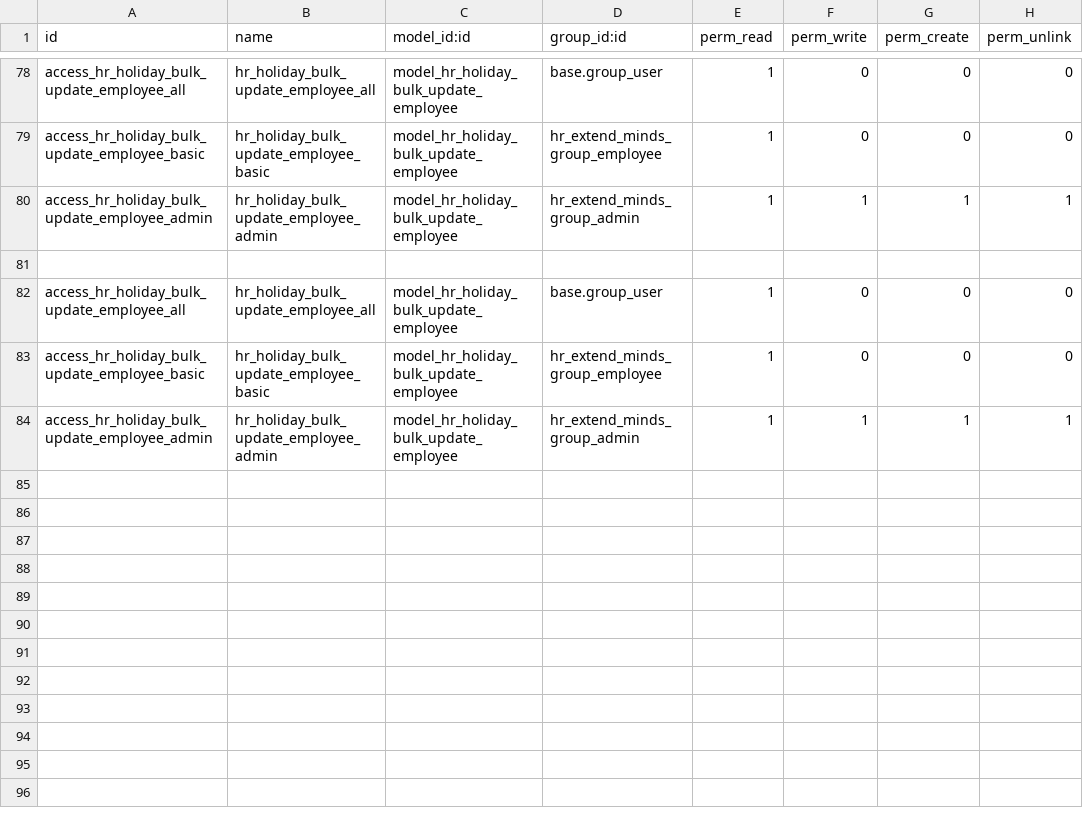
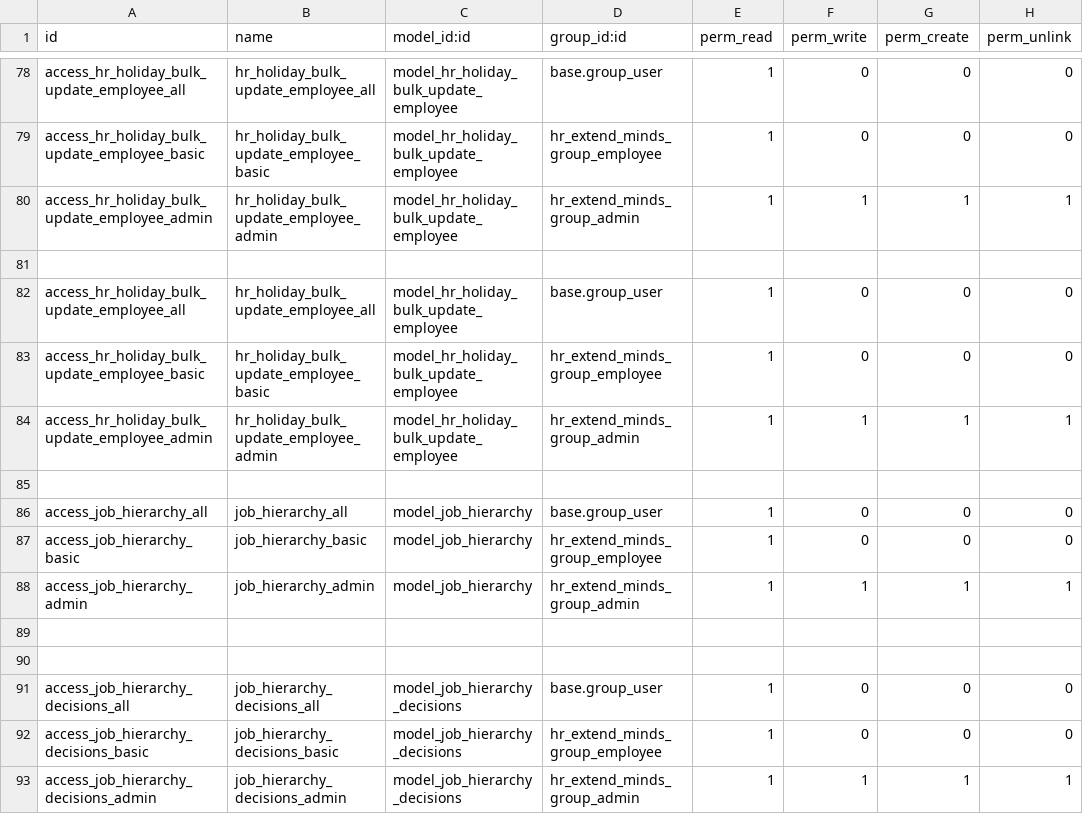
Before and after one commit to AMohamed389/airport3, a CSV file: hr_extend_minds/security/ir.model.access.csv, drawn as a sheet; only a part is shown, gaps mark what is left out.

```diff
--- a/hr_extend_minds/security/ir.model.access.csv
+++ b/hr_extend_minds/security/ir.model.access.csv
@@ -84 +84,10 @@ access_hr_holiday_bulk_update_employee_basic,hr_holiday_bulk_update_employee_bas
 access_hr_holiday_bulk_update_employee_admin,hr_holiday_bulk_update_employee_admin,model_hr_holiday_bulk_update_employee,hr_extend_minds_group_admin,1,1,1,1
+
+access_job_hierarchy_all,job_hierarchy_all,model_job_hierarchy,base.group_user,1,0,0,0
+access_job_hierarchy_basic,job_hierarchy_basic,model_job_hierarchy,hr_extend_minds_group_employee,1,0,0,0
+access_job_hierarchy_admin,job_hierarchy_admin,model_job_hierarchy,hr_extend_minds_group_admin,1,1,1,1
+
+
+access_job_hierarchy_decisions_all,job_hierarchy_decisions_all,model_job_hierarchy_decisions,base.group_user,1,0,0,0
+access_job_hierarchy_decisions_basic,job_hierarchy_decisions_basic,model_job_hierarchy_decisions,hr_extend_minds_group_employee,1,0,0,0
+access_job_hierarchy_decisions_admin,job_hierarchy_decisions_admin,model_job_hierarchy_decisions,hr_extend_minds_group_admin,1,1,1,1
```
Also changed, not shown: 9 other files.
